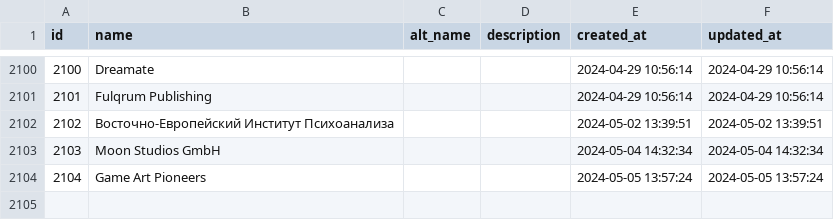
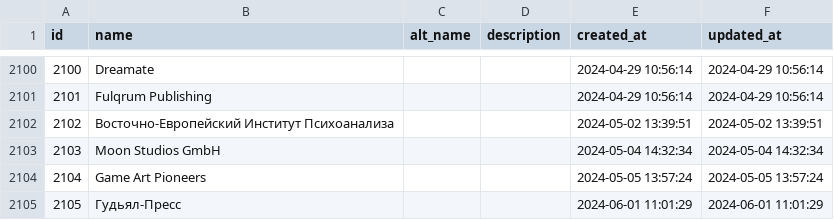
Before and after one commit to lutov/buhurt_db, a CSV file: data/csv/companies.csv, drawn as a sheet; only a part is shown, gaps mark what is left out.

```diff
--- a/data/csv/companies.csv
+++ b/data/csv/companies.csv
@@ -2104 +2104,2 @@
 "2104","Game Art Pioneers",,,"2024-05-05 13:57:24","2024-05-05 13:57:24"
+"2105","Гудьял-Пресс",,,"2024-06-01 11:01:29","2024-06-01 11:01:29"
```
Also changed, not shown: data/csv/actors_films.csv, data/csv/producers_films.csv, 7 other files.
